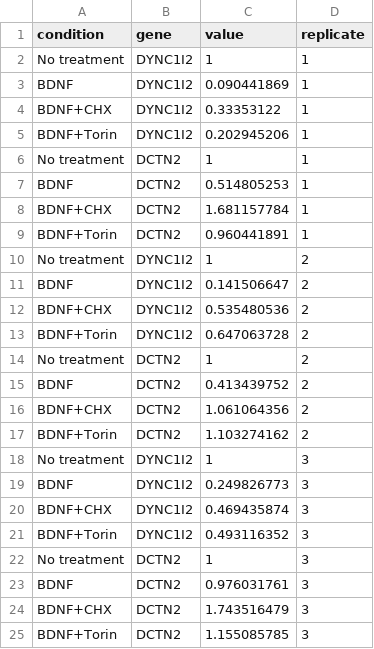
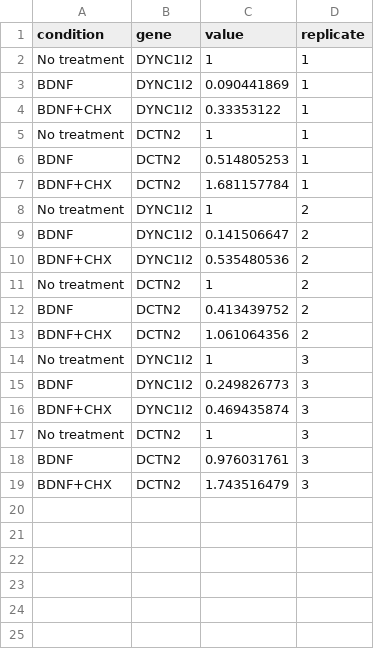
Before and after one commit to aleighbrown/lmn_bdnf, a CSV file: data/qpcr_results_bdnf.csv, drawn as a sheet; the diff names each change by its address in the sheet, - before the commit and + after, or states it on an @@ line.

```diff
--- a/data/qpcr_results_bdnf.csv
+++ b/data/qpcr_results_bdnf.csv
-row 5: BDNF+Torin | DYNC1I2 | 0.202945206 | 1
-row 9: BDNF+Torin | DCTN2 | 0.960441891 | 1
-row 13: BDNF+Torin | DYNC1I2 | 0.647063728 | 2
-row 17: BDNF+Torin | DCTN2 | 1.103274162 | 2
-row 21: BDNF+Torin | DYNC1I2 | 0.493116352 | 3
-row 25: BDNF+Torin | DCTN2 | 1.155085785 | 3
```
Also changed, not shown: 4 other files.
